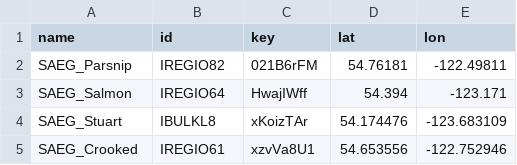
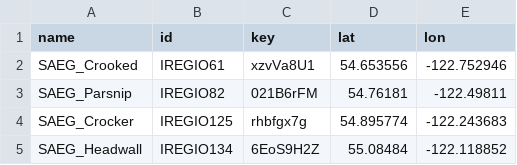
Before and after one commit to rjp301/pi-weather, a CSV file: data/weatherStations.csv, drawn as a sheet.

```diff
--- a/data/weatherStations.csv
+++ b/data/weatherStations.csv
@@ -1,5 +1,5 @@
 name,id,key,lat,lon
+SAEG_Crooked,IREGIO61,xzvVa8U1,54.653556,-122.752946
 SAEG_Parsnip,IREGIO82,021B6rFM,54.76181,-122.49811
-SAEG_Salmon,IREGIO64,HwajIWff,54.394,-123.171
-SAEG_Stuart,IBULKL8,xKoizTAr,54.174476,-123.683109
-SAEG_Crooked,IREGIO61,xzvVa8U1,54.653556,-122.752946
+SAEG_Crocker,IREGIO125,rhbfgx7g,54.895774,-122.243683
+SAEG_Headwall,IREGIO134,6EoS9H2Z,55.08484,-122.118852
```
Also changed, not shown: data/email_list.csv.
